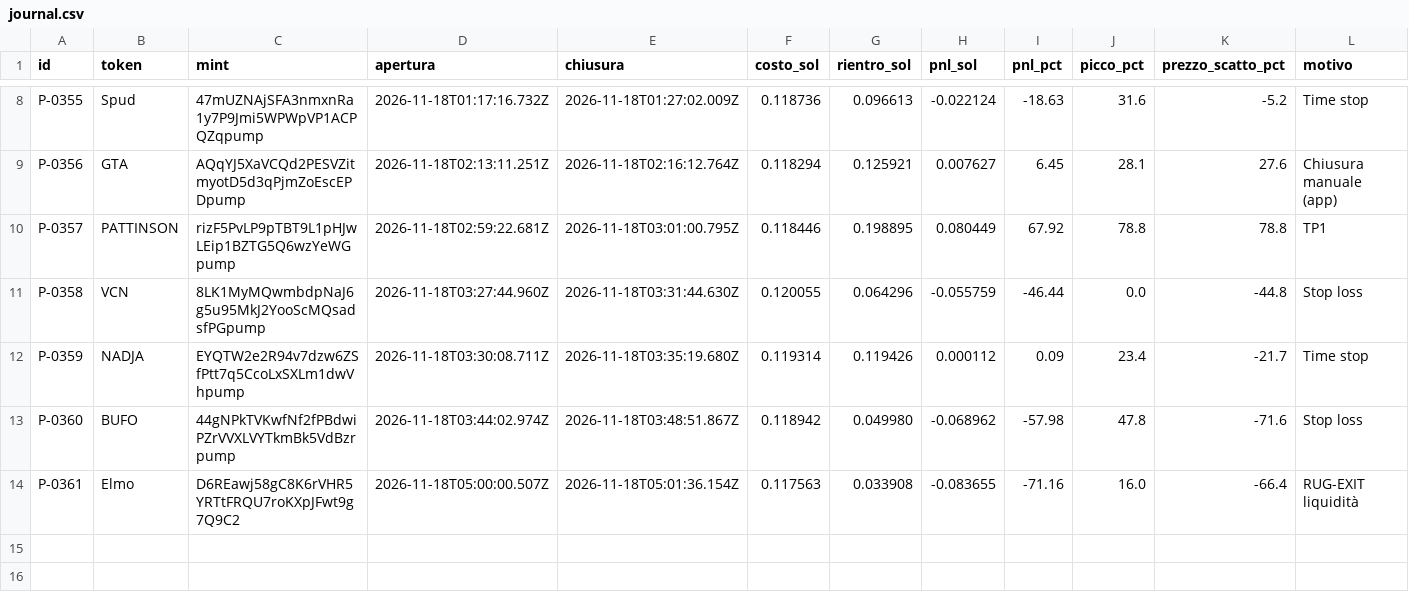
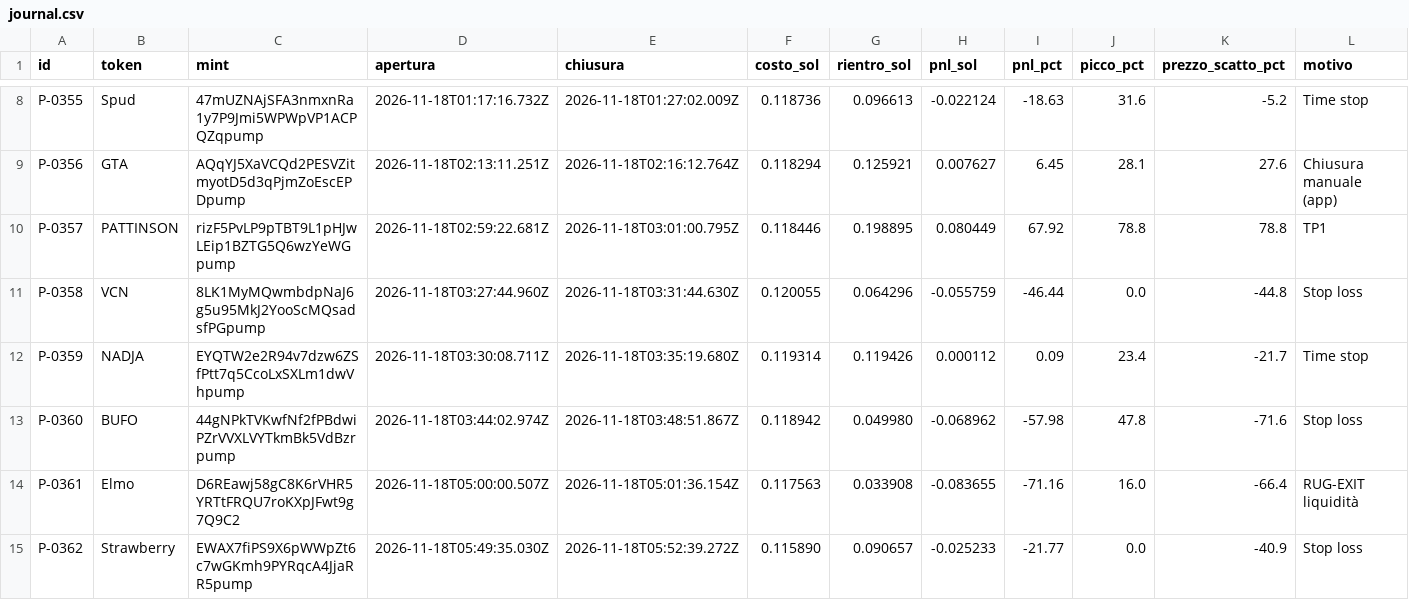
Before and after one commit to salvogeraci030899-wq/Kaiser-Desk, a CSV file: journal.csv, drawn as a sheet; only a part is shown, gaps mark what is left out; rows hold the shown columns only; the diff names each change by its address in the sheet, - before the commit and + after, or states it on an @@ line.

```diff
--- a/journal.csv
+++ b/journal.csv
+row 15: P-0362 | Strawberry | EWAX7fiPS9X6pWWpZt6c7wGKmh9PYRqcA4JjaRR5pump | 2026-11-18T05:49:35.030Z | 2026-11-18T05:52:39.272Z | 0.115890 | 0.090657 | -0.025233 | -21.77 | 0.0 | -40.9 | Stop loss
```
Also changed, not shown: 4 other files.
